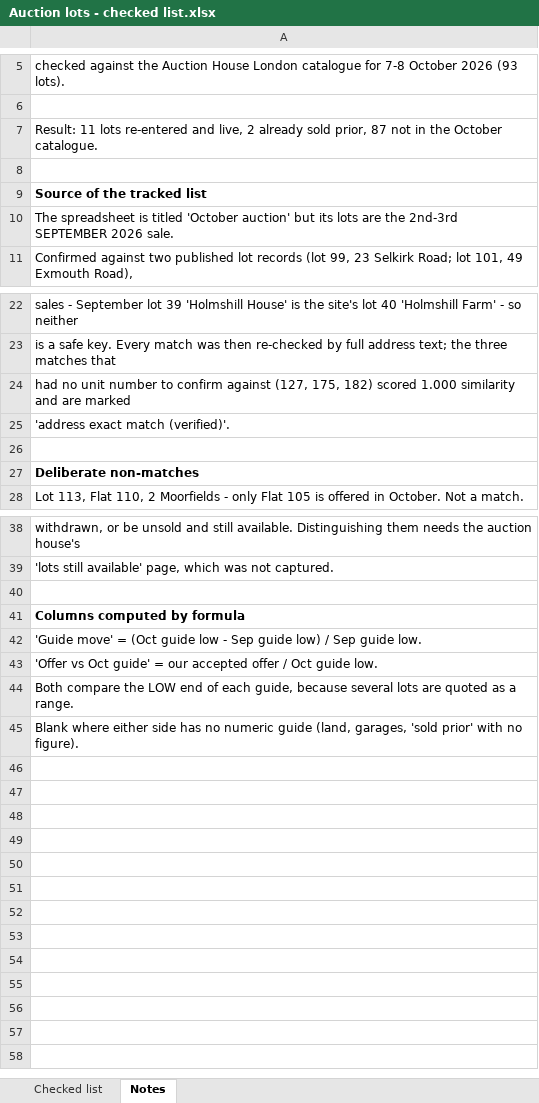
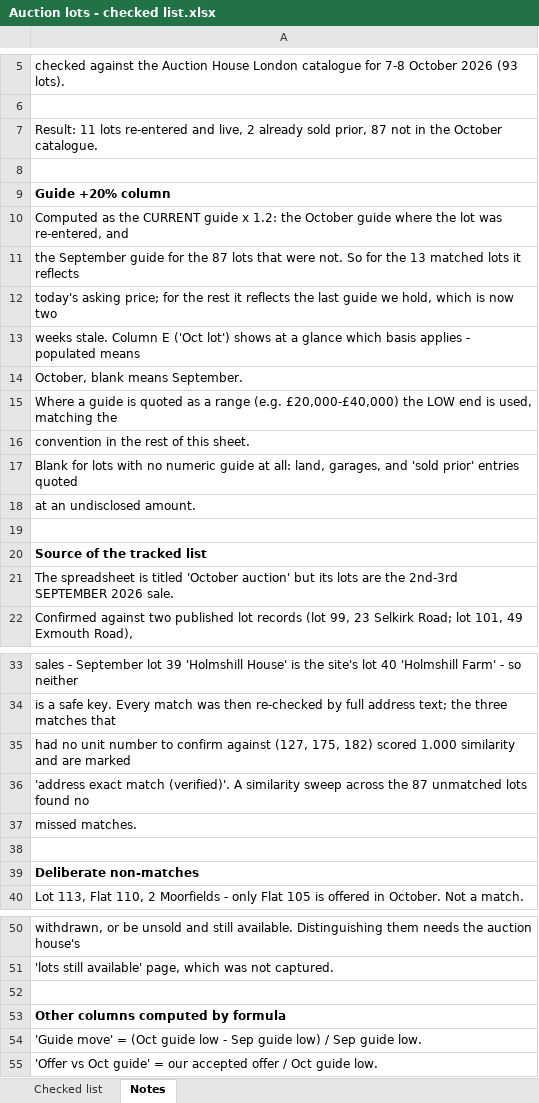
Before and after one commit to Wealthbrokerage/We-task-runner, an Excel workbook: auction_xref/Auction lots - checked list.xlsx, sheet Notes, drawn as a sheet; only a part is shown, gaps mark what is left out; values as stored, in another font and other column widths than the file's, no borders; removed rows and columns are numbered as before the commit, all else as after; the diff names each change by its address in the sheet, - before the commit and + after, or states it on an @@ line.

```diff
--- a/auction_xref/Auction lots - checked list.xlsx (sheet Notes)
+++ b/auction_xref/Auction lots - checked list.xlsx (sheet Notes)
+row 9: Guide +20% column
+row 10: Computed as the CURRENT guide x 1.2: the October guide where the lot was re-entered, and
+row 11: the September guide for the 87 lots that were not. So for the 13 matched lots it reflects
+row 12: today's asking price; for the rest it reflects the last guide we hold, which is now two
+row 13: weeks stale. Column E ('Oct lot') shows at a glance which basis applies - populated means
+row 14: October, blank means September.
+row 15: Where a guide is quoted as a range (e.g. £20,000-£40,000) the LOW end is used, matching the
+row 16: convention in the rest of this sheet.
+row 17: Blank for lots with no numeric guide at all: land, garages, and 'sold prior' entries quoted
+row 18: at an undisclosed amount.
+row 19: (empty)
-A36: …match (verified)'.
+A36: …match (verified)'. A similarity sweep across the 87 unmatched lots found no
+row 37: missed matches.
-A53: Columns computed by formula
+A53: Other columns computed by formula
-row 44: Both compare the LOW end of each guide, because several lots are quoted as a range.
-row 45: Blank where either side has no numeric guide (land, garages, 'sold prior' with no figure).
```
Also changed, not shown: sheet Checked list, formulas that keep their value.
